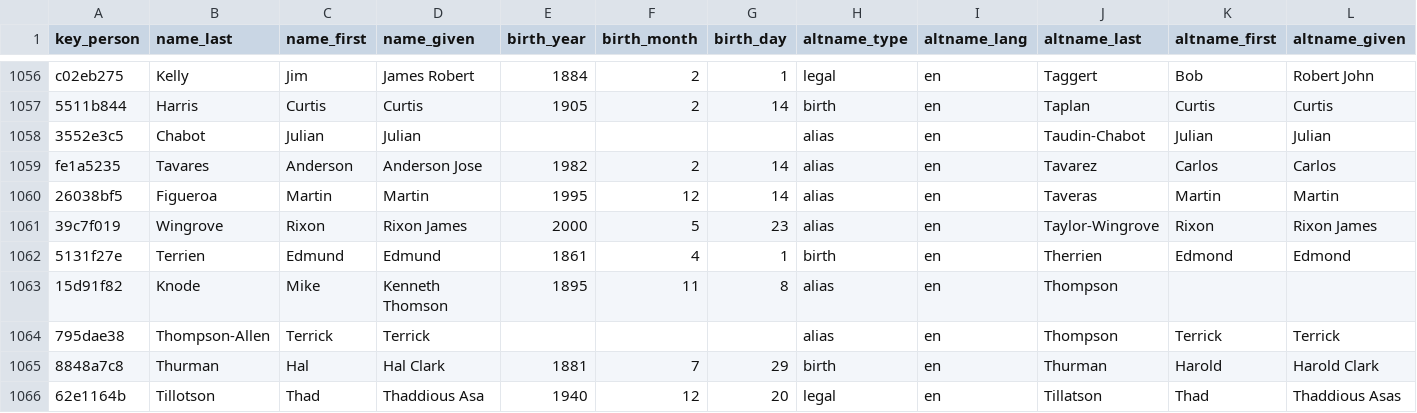
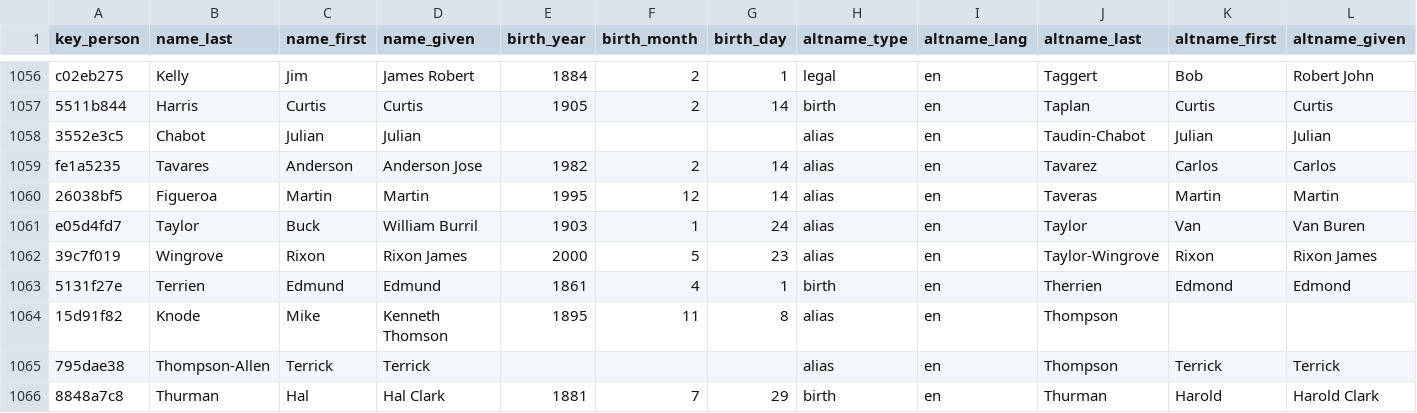
Before and after one commit to chadwickbureau/register, a CSV file: data/names.csv, drawn as a sheet; only a part is shown, gaps mark what is left out; the shorter side is filled out with more unchanged rows; rows hold the shown columns only; the diff names each change by its address in the sheet, - before the commit and + after, or states it on an @@ line.

Commit message:
Update people and names as of 2023-11-26.

```diff
--- a/data/names.csv
+++ b/data/names.csv
+row 1061: e05d4fd7 | Taylor | Buck | William Burril | 1903 | 1 | 24 | alias | en | Taylor | Van | Van Buren
```
Also changed, not shown: 16 other files.
